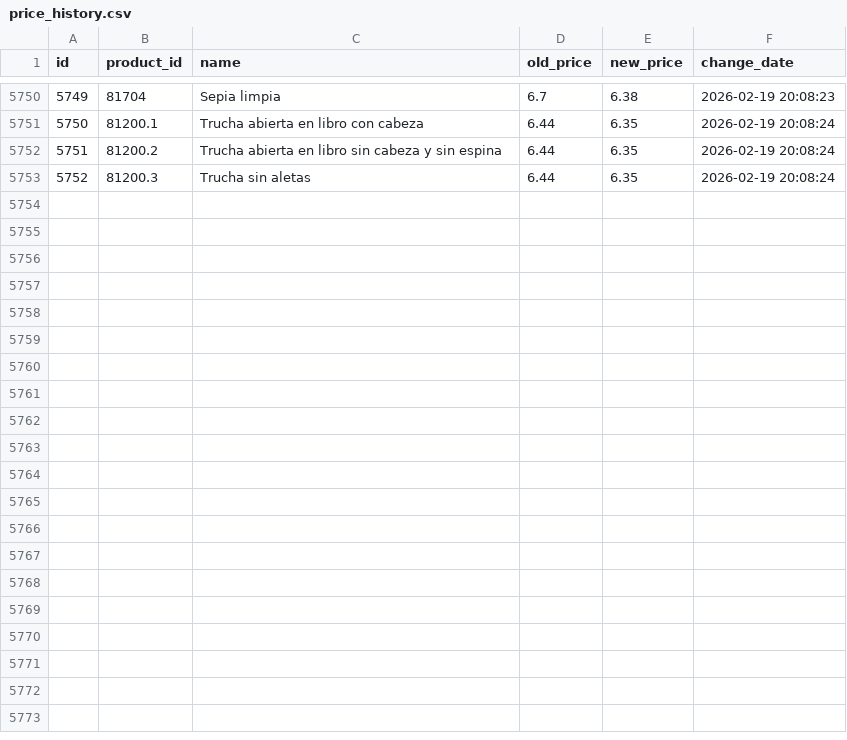
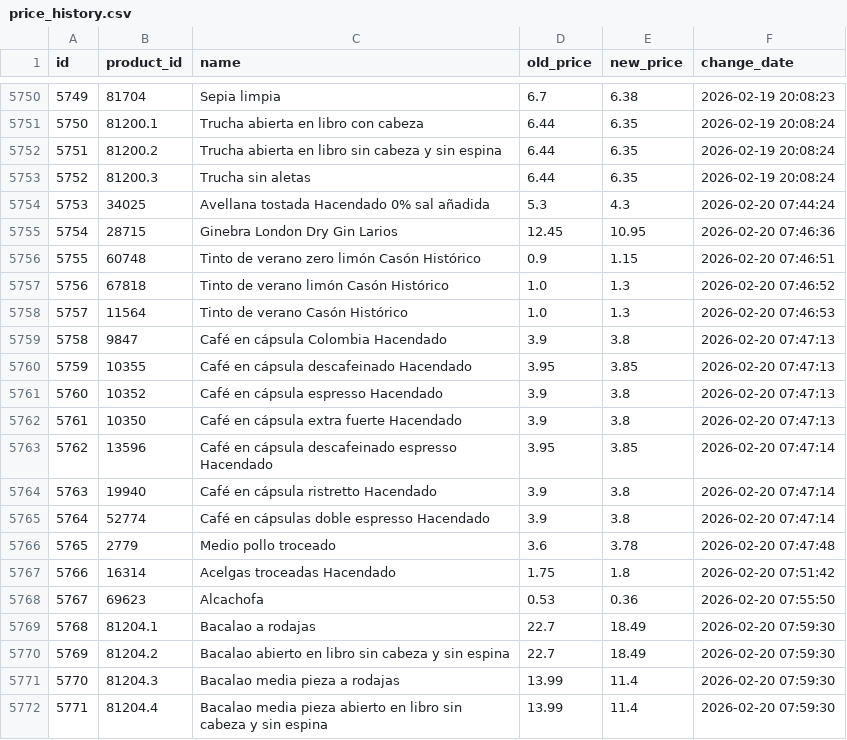
Before and after one commit to SergiSalas/mercadona-price-tracker, a CSV file: data_public/price_history.csv, drawn as a sheet; only a part is shown, gaps mark what is left out; the diff names each change by its address in the sheet, - before the commit and + after, or states it on an @@ line.

```diff
--- a/data_public/price_history.csv
+++ b/data_public/price_history.csv
+row 5754: 5753 | 34025 | Avellana tostada Hacendado 0% sal añadida | 5.3 | 4.3 | 2026-02-20 07:44:24
+row 5755: 5754 | 28715 | Ginebra London Dry Gin Larios | 12.45 | 10.95 | 2026-02-20 07:46:36
+row 5756: 5755 | 60748 | Tinto de verano zero limón Casón Histórico | 0.9 | 1.15 | 2026-02-20 07:46:51
+row 5757: 5756 | 67818 | Tinto de verano limón Casón Histórico | 1.0 | 1.3 | 2026-02-20 07:46:52
+row 5758: 5757 | 11564 | Tinto de verano Casón Histórico | 1.0 | 1.3 | 2026-02-20 07:46:53
+row 5759: 5758 | 9847 | Café en cápsula Colombia Hacendado | 3.9 | 3.8 | 2026-02-20 07:47:13
+row 5760: 5759 | 10355 | Café en cápsula descafeinado Hacendado | 3.95 | 3.85 | 2026-02-20 07:47:13
+row 5761: 5760 | 10352 | Café en cápsula espresso Hacendado | 3.9 | 3.8 | 2026-02-20 07:47:13
+row 5762: 5761 | 10350 | Café en cápsula extra fuerte Hacendado | 3.9 | 3.8 | 2026-02-20 07:47:13
+row 5763: 5762 | 13596 | Café en cápsula descafeinado espresso Hacendado | 3.95 | 3.85 | 2026-02-20 07:47:14
+row 5764: 5763 | 19940 | Café en cápsula ristretto Hacendado | 3.9 | 3.8 | 2026-02-20 07:47:14
+row 5765: 5764 | 52774 | Café en cápsulas doble espresso Hacendado | 3.9 | 3.8 | 2026-02-20 07:47:14
+row 5766: 5765 | 2779 | Medio pollo troceado | 3.6 | 3.78 | 2026-02-20 07:47:48
+row 5767: 5766 | 16314 | Acelgas troceadas Hacendado | 1.75 | 1.8 | 2026-02-20 07:51:42
+row 5768: 5767 | 69623 | Alcachofa | 0.53 | 0.36 | 2026-02-20 07:55:50
+row 5769: 5768 | 81204.1 | Bacalao a rodajas | 22.7 | 18.49 | 2026-02-20 07:59:30
+row 5770: 5769 | 81204.2 | Bacalao abierto en libro sin cabeza y sin espina | 22.7 | 18.49 | 2026-02-20 07:59:30
+row 5771: 5770 | 81204.3 | Bacalao media pieza a rodajas | 13.99 | 11.4 | 2026-02-20 07:59:30
+row 5772: 5771 | 81204.4 | Bacalao media pieza abierto en libro sin cabeza y sin espina | 13.99 | 11.4 | 2026-02-20 07:59:30
```
Also changed, not shown: data_public/products.csv, 1 other file.
